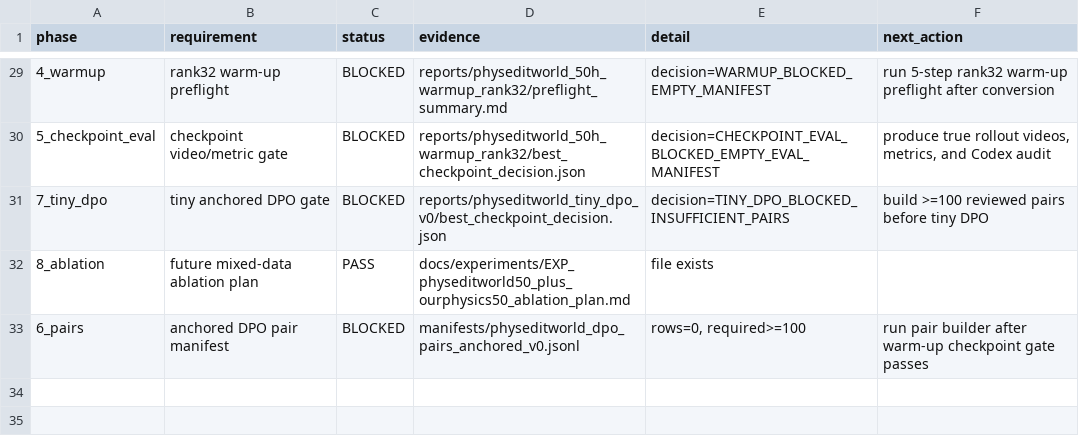
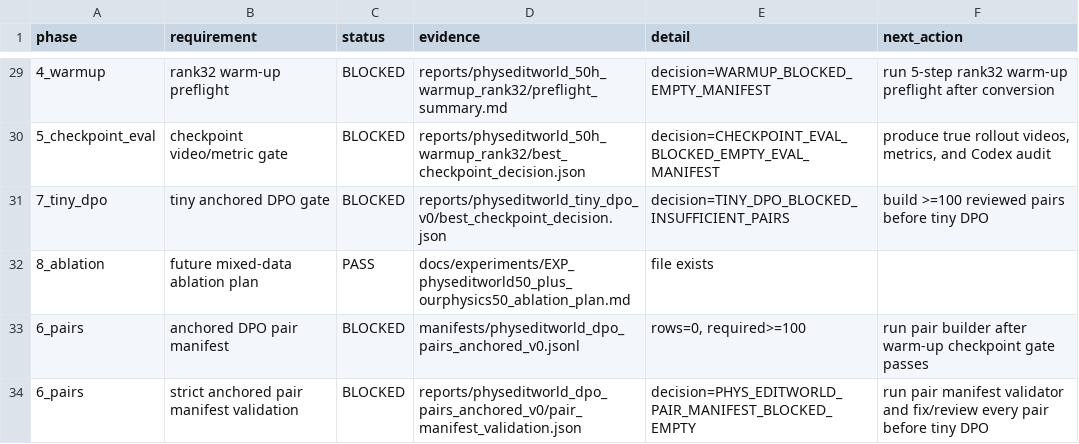
Before and after one commit to jh5117-debug/worldworld-phy, a CSV file: reports/physeditworld_50h/requirement_matrix.csv, drawn as a sheet; only a part is shown, gaps mark what is left out; the diff names each change by its address in the sheet, - before the commit and + after, or states it on an @@ line.

```diff
--- a/reports/physeditworld_50h/requirement_matrix.csv
+++ b/reports/physeditworld_50h/requirement_matrix.csv
+row 34: 6_pairs | strict anchored pair manifest validation | BLOCKED | reports/physeditworld_dpo_pairs_anchored_v0/pair_manifest_validation.json | decision=PHYS_EDITWORLD_PAIR_MANIFEST_BLOCKED_EMPTY | run pair manifest validator and fix/review every pair before tiny DPO
```
Also changed, not shown: reports/physeditworld_50h/completion_audit/physeditworld_completion_matrix.csv, reports/physeditworld_tiny_dpo_v0/training_metrics.csv, 16 other files.
